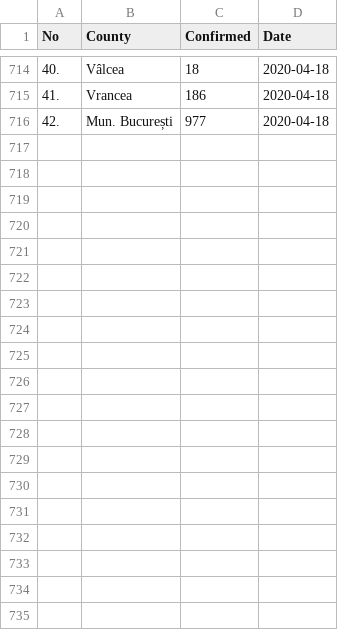
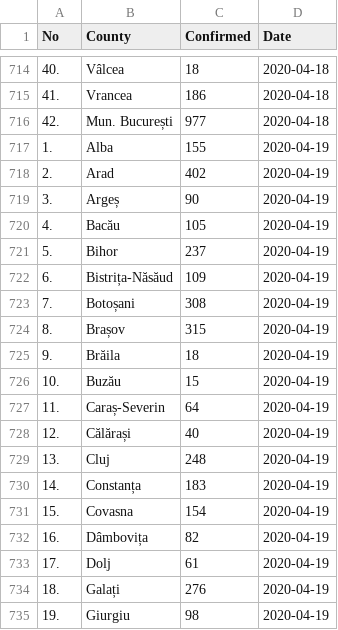
Before and after one commit to gabrielpreda/covid_19_ro, a CSV file: ro_covid_19_time_series/ro_covid_19_time_series.csv, drawn as a sheet; only a part is shown, gaps mark what is left out; the diff covers the shown part only.

Commit message:
covid-19-ro daiy updates: 19-04-2020

```diff
--- a/ro_covid_19_time_series/ro_covid_19_time_series.csv
+++ b/ro_covid_19_time_series/ro_covid_19_time_series.csv
@@ -716 +716,20 @@ No,County,Confirmed,Date
 42.,Mun. București,977,2020-04-18
+1.,Alba,155,2020-04-19
+2.,Arad,402,2020-04-19
+3.,Argeș,90,2020-04-19
+4.,Bacău,105,2020-04-19
+5.,Bihor,237,2020-04-19
+6.,Bistrița-Năsăud,109,2020-04-19
+7.,Botoșani,308,2020-04-19
+8.,Brașov,315,2020-04-19
+9.,Brăila,18,2020-04-19
+10.,Buzău,15,2020-04-19
+11.,Caraș-Severin,64,2020-04-19
+12.,Călărași,40,2020-04-19
+13.,Cluj,248,2020-04-19
+14.,Constanța,183,2020-04-19
+15.,Covasna,154,2020-04-19
+16.,Dâmbovița,82,2020-04-19
+17.,Dolj,61,2020-04-19
+18.,Galați,276,2020-04-19
+19.,Giurgiu,98,2020-04-19
```
Also changed, not shown: 23 added rows elsewhere in this file, ro_covid_19_time_series/ro_covid_19_country_data_time_series.csv, 2 other files.
